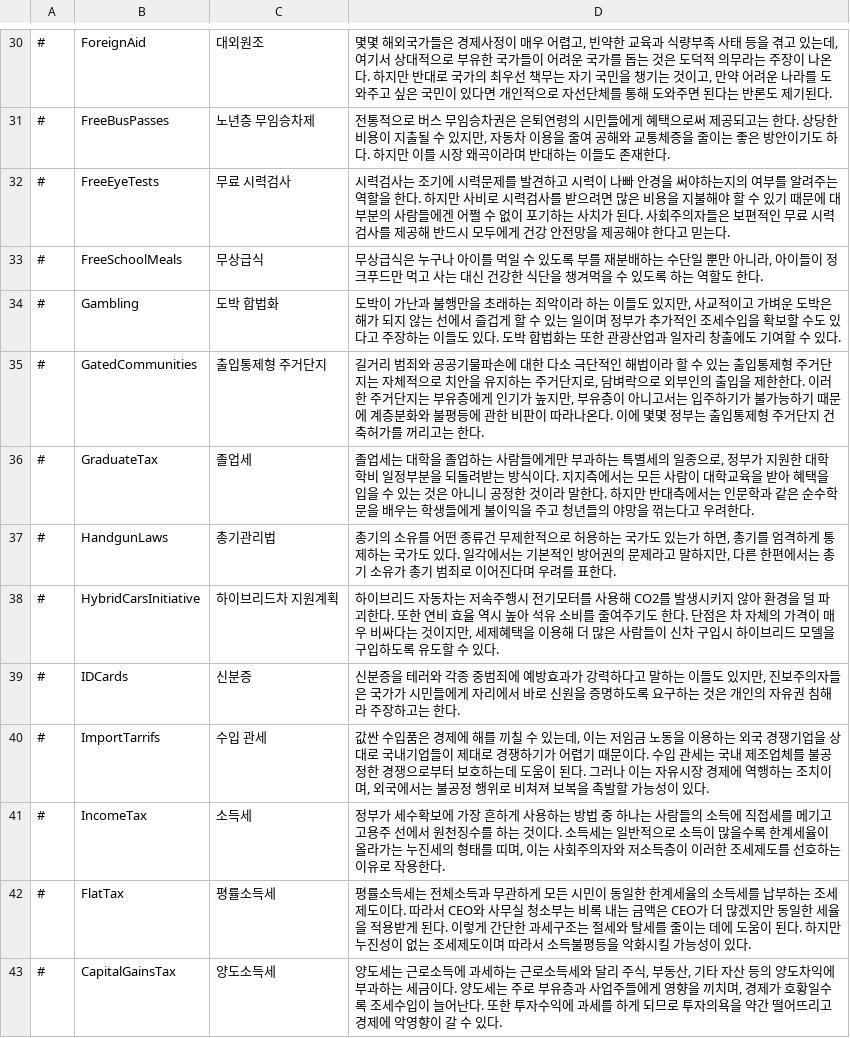
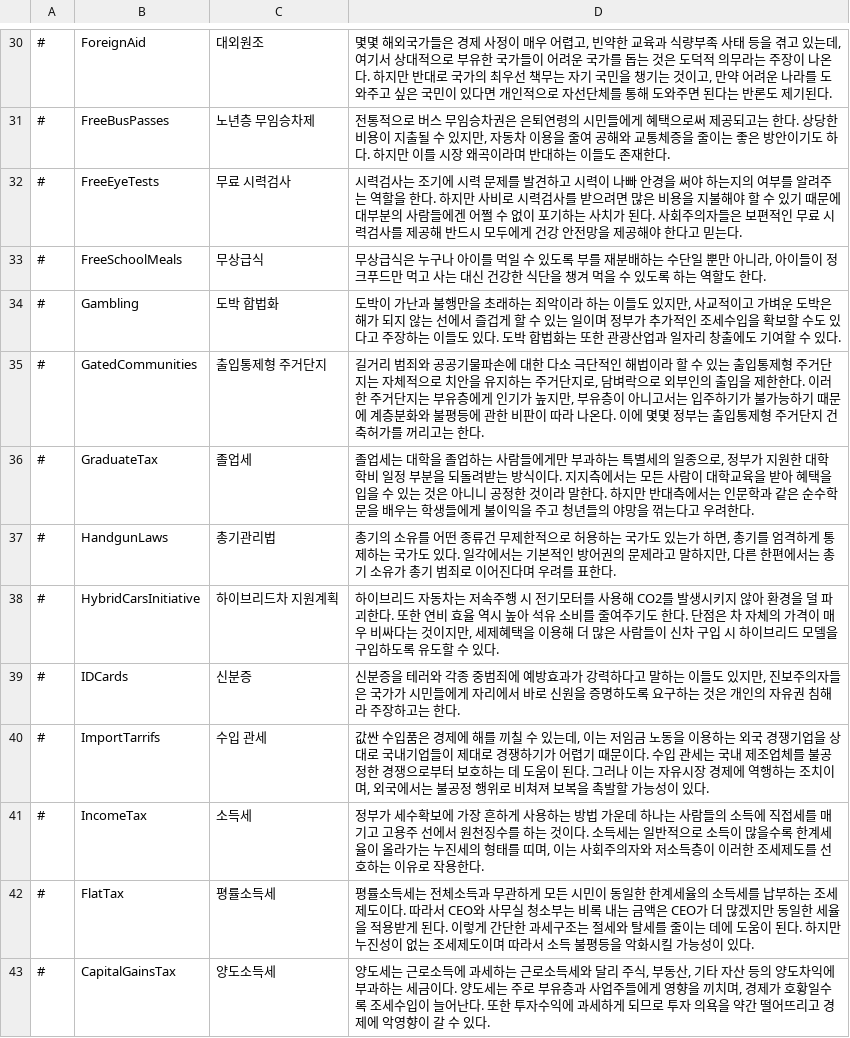
Before and after one commit to whiteforce4/Democracy4KoreanTranslation, a CSV file: Korean/policies.csv, drawn as a sheet; only a part is shown, gaps mark what is left out; the diff covers the shown part only.

```diff
--- a/Korean/policies.csv
+++ b/Korean/policies.csv
@@ -30,14 +30,14 @@
-#,ForeignAid,대외원조,"몇몇 해외국가들은 경제사정이 매우 어렵고, 빈약한 교육과 식량부족 사태 등을 겪고 있는데, 여기서 상대적으로 부유한 국가들이 어려운 국가를 돕는 것은 도덕적 의무라는 주장이 나온다. 하지만 반대로 국가의 최우선 책무는 자기 국민을 챙기는 것이고, 만약 어려운 나라를 도와주고 싶은 국민이 있다면 개인적으로 자선단체를 통해 도와주면 된다는 반론도 제기된다."
+#,ForeignAid,대외원조,"몇몇 해외국가들은 경제 사정이 매우 어렵고, 빈약한 교육과 식량부족 사태 등을 겪고 있는데, 여기서 상대적으로 부유한 국가들이 어려운 국가를 돕는 것은 도덕적 의무라는 주장이 나온다. 하지만 반대로 국가의 최우선 책무는 자기 국민을 챙기는 것이고, 만약 어려운 나라를 도와주고 싶은 국민이 있다면 개인적으로 자선단체를 통해 도와주면 된다는 반론도 제기된다."
 #,FreeBusPasses,노년층 무임승차제,"전통적으로 버스 무임승차권은 은퇴연령의 시민들에게 혜택으로써 제공되고는 한다. 상당한 비용이 지출될 수 있지만, 자동차 이용을 줄여 공해와 교통체증을 줄이는 좋은 방안이기도 하다. 하지만 이를 시장 왜곡이라며 반대하는 이들도 존재한다."
-#,FreeEyeTests,무료 시력검사,"시력검사는 조기에 시력문제를 발견하고 시력이 나빠 안경을 써야하는지의 여부를 알려주는 역할을 한다. 하지만 사비로 시력검사를 받으려면 많은 비용을 지불해야 할 수 있기 때문에 대부분의 사람들에겐 어쩔 수 없이 포기하는 사치가 된다. 사회주의자들은 보편적인 무료 시력검사를 제공해 반드시 모두에게 건강 안전망을 제공해야 한다고 믿는다."
-#,FreeSchoolMeals,무상급식,"무상급식은 누구나 아이를 먹일 수 있도록 부를 재분배하는 수단일 뿐만 아니라, 아이들이 정크푸드만 먹고 사는 대신 건강한 식단을 챙겨먹을 수 있도록 하는 역할도 한다."
+#,FreeEyeTests,무료 시력검사,"시력검사는 조기에 시력 문제를 발견하고 시력이 나빠 안경을 써야 하는지의 여부를 알려주는 역할을 한다. 하지만 사비로 시력검사를 받으려면 많은 비용을 지불해야 할 수 있기 때문에 대부분의 사람들에겐 어쩔 수 없이 포기하는 사치가 된다. 사회주의자들은 보편적인 무료 시력검사를 제공해 반드시 모두에게 건강 안전망을 제공해야 한다고 믿는다."
+#,FreeSchoolMeals,무상급식,"무상급식은 누구나 아이를 먹일 수 있도록 부를 재분배하는 수단일 뿐만 아니라, 아이들이 정크푸드만 먹고 사는 대신 건강한 식단을 챙겨 먹을 수 있도록 하는 역할도 한다."
 #,Gambling,도박 합법화,"도박이 가난과 불행만을 초래하는 죄악이라 하는 이들도 있지만, 사교적이고 가벼운 도박은 해가 되지 않는 선에서 즐겁게 할 수 있는 일이며 정부가 추가적인 조세수입을 확보할 수도 있다고 주장하는 이들도 있다. 도박 합법화는 또한 관광산업과 일자리 창출에도 기여할 수 있다."
-#,GatedCommunities,출입통제형 주거단지,"길거리 범죄와 공공기물파손에 대한 다소 극단적인 해법이라 할 수 있는 출입통제형 주거단지는 자체적으로 치안을 유지하는 주거단지로, 담벼락으로 외부인의 출입을 제한한다. 이러한 주거단지는 부유층에게 인기가 높지만, 부유층이 아니고서는 입주하기가 불가능하기 때문에 계층분화와 불평등에 관한 비판이 따라나온다. 이에 몇몇 정부는 출입통제형 주거단지 건축허가를 꺼리고는 한다."
-#,GraduateTax,졸업세,"졸업세는 대학을 졸업하는 사람들에게만 부과하는 특별세의 일종으로, 정부가 지원한 대학 학비 일정부분을 되돌려받는 방식이다. 지지측에서는 모든 사람이 대학교육을 받아 혜택을 입을 수 있는 것은 아니니 공정한 것이라 말한다. 하지만 반대측에서는 인문학과 같은 순수학문을 배우는 학생들에게 불이익을 주고 청년들의 야망을 꺾는다고 우려한다."
+#,GatedCommunities,출입통제형 주거단지,"길거리 범죄와 공공기물파손에 대한 다소 극단적인 해법이라 할 수 있는 출입통제형 주거단지는 자체적으로 치안을 유지하는 주거단지로, 담벼락으로 외부인의 출입을 제한한다. 이러한 주거단지는 부유층에게 인기가 높지만, 부유층이 아니고서는 입주하기가 불가능하기 때문에 계층분화와 불평등에 관한 비판이 따라 나온다. 이에 몇몇 정부는 출입통제형 주거단지 건축허가를 꺼리고는 한다."
+#,GraduateTax,졸업세,"졸업세는 대학을 졸업하는 사람들에게만 부과하는 특별세의 일종으로, 정부가 지원한 대학 학비 일정 부분을 되돌려받는 방식이다. 지지측에서는 모든 사람이 대학교육을 받아 혜택을 입을 수 있는 것은 아니니 공정한 것이라 말한다. 하지만 반대측에서는 인문학과 같은 순수학문을 배우는 학생들에게 불이익을 주고 청년들의 야망을 꺾는다고 우려한다."
 #,HandgunLaws,총기관리법,"총기의 소유를 어떤 종류건 무제한적으로 허용하는 국가도 있는가 하면, 총기를 엄격하게 통제하는 국가도 있다. 일각에서는 기본적인 방어권의 문제라고 말하지만, 다른 한편에서는 총기 소유가 총기 범죄로 이어진다며 우려를 표한다."
-#,HybridCarsInitiative,하이브리드차 지원계획,"하이브리드 자동차는 저속주행시 전기모터를 사용해 CO2를 발생시키지 않아 환경을 덜 파괴한다. 또한 연비 효율 역시 높아 석유 소비를 줄여주기도 한다. 단점은 차 자체의 가격이 매우 비싸다는 것이지만, 세제혜택을 이용해 더 많은 사람들이 신차 구입시 하이브리드 모델을 구입하도록 유도할 수 있다."
+#,HybridCarsInitiative,하이브리드차 지원계획,"하이브리드 자동차는 저속주행 시 전기모터를 사용해 CO2를 발생시키지 않아 환경을 덜 파괴한다. 또한 연비 효율 역시 높아 석유 소비를 줄여주기도 한다. 단점은 차 자체의 가격이 매우 비싸다는 것이지만, 세제혜택을 이용해 더 많은 사람들이 신차 구입 시 하이브리드 모델을 구입하도록 유도할 수 있다."
 #,IDCards,신분증,"신분증을 테러와 각종 중범죄에 예방효과가 강력하다고 말하는 이들도 있지만, 진보주의자들은 국가가 시민들에게 자리에서 바로 신원을 증명하도록 요구하는 것은 개인의 자유권 침해라 주장하고는 한다."
-#,ImportTarrifs,수입 관세,"값싼 수입품은 경제에 해를 끼칠 수 있는데, 이는 저임금 노동을 이용하는 외국 경쟁기업을 상대로 국내기업들이 제대로 경쟁하기가 어렵기 때문이다. 수입 관세는 국내 제조업체를 불공정한 경쟁으로부터 보호하는데 도움이 된다. 그러나 이는 자유시장 경제에 역행하는 조치이며, 외국에서는 불공정 행위로 비쳐져 보복을 촉발할 가능성이 있다."
-#,IncomeTax,소득세,"정부가 세수확보에 가장 흔하게 사용하는 방법 중 하나는 사람들의 소득에 직접세를 메기고 고용주 선에서 원천징수를 하는 것이다. 소득세는 일반적으로 소득이 많을수록 한계세율이 올라가는 누진세의 형태를 띠며, 이는 사회주의자와 저소득층이 이러한 조세제도를 선호하는 이유로 작용한다."
-#,FlatTax,평률소득세,"평률소득세는 전체소득과 무관하게 모든 시민이 동일한 한계세율의 소득세를 납부하는 조세제도이다. 따라서 CEO와 사무실 청소부는 비록 내는 금액은 CEO가 더 많겠지만 동일한 세율을 적용받게 된다. 이렇게 간단한 과세구조는 절세와 탈세를 줄이는 데에 도움이 된다. 하지만 누진성이 없는 조세제도이며 따라서 소득불평등을 악화시킬 가능성이 있다."
-#,CapitalGainsTax,양도소득세,"양도세는 근로소득에 과세하는 근로소득세와 달리 주식, 부동산, 기타 자산 등의 양도차익에 부과하는 세금이다. 양도세는 주로 부유층과 사업주들에게 영향을 끼치며, 경제가 호황일수록 조세수입이 늘어난다. 또한 투자수익에 과세를 하게 되므로 투자의욕을 약간 떨어뜨리고 경제에 악영향이 갈 수 있다."
+#,ImportTarrifs,수입 관세,"값싼 수입품은 경제에 해를 끼칠 수 있는데, 이는 저임금 노동을 이용하는 외국 경쟁기업을 상대로 국내기업들이 제대로 경쟁하기가 어렵기 때문이다. 수입 관세는 국내 제조업체를 불공정한 경쟁으로부터 보호하는 데 도움이 된다. 그러나 이는 자유시장 경제에 역행하는 조치이며, 외국에서는 불공정 행위로 비쳐져 보복을 촉발할 가능성이 있다."
+#,IncomeTax,소득세,"정부가 세수확보에 가장 흔하게 사용하는 방법 가운데 하나는 사람들의 소득에 직접세를 매기고 고용주 선에서 원천징수를 하는 것이다. 소득세는 일반적으로 소득이 많을수록 한계세율이 올라가는 누진세의 형태를 띠며, 이는 사회주의자와 저소득층이 이러한 조세제도를 선호하는 이유로 작용한다."
+#,FlatTax,평률소득세,"평률소득세는 전체소득과 무관하게 모든 시민이 동일한 한계세율의 소득세를 납부하는 조세제도이다. 따라서 CEO와 사무실 청소부는 비록 내는 금액은 CEO가 더 많겠지만 동일한 세율을 적용받게 된다. 이렇게 간단한 과세구조는 절세와 탈세를 줄이는 데에 도움이 된다. 하지만 누진성이 없는 조세제도이며 따라서 소득 불평등을 악화시킬 가능성이 있다."
+#,CapitalGainsTax,양도소득세,"양도세는 근로소득에 과세하는 근로소득세와 달리 주식, 부동산, 기타 자산 등의 양도차익에 부과하는 세금이다. 양도세는 주로 부유층과 사업주들에게 영향을 끼치며, 경제가 호황일수록 조세수입이 늘어난다. 또한 투자수익에 과세하게 되므로 투자 의욕을 약간 떨어뜨리고 경제에 악영향이 갈 수 있다."
```
Also changed, not shown: 90 edited cells elsewhere in this file.
